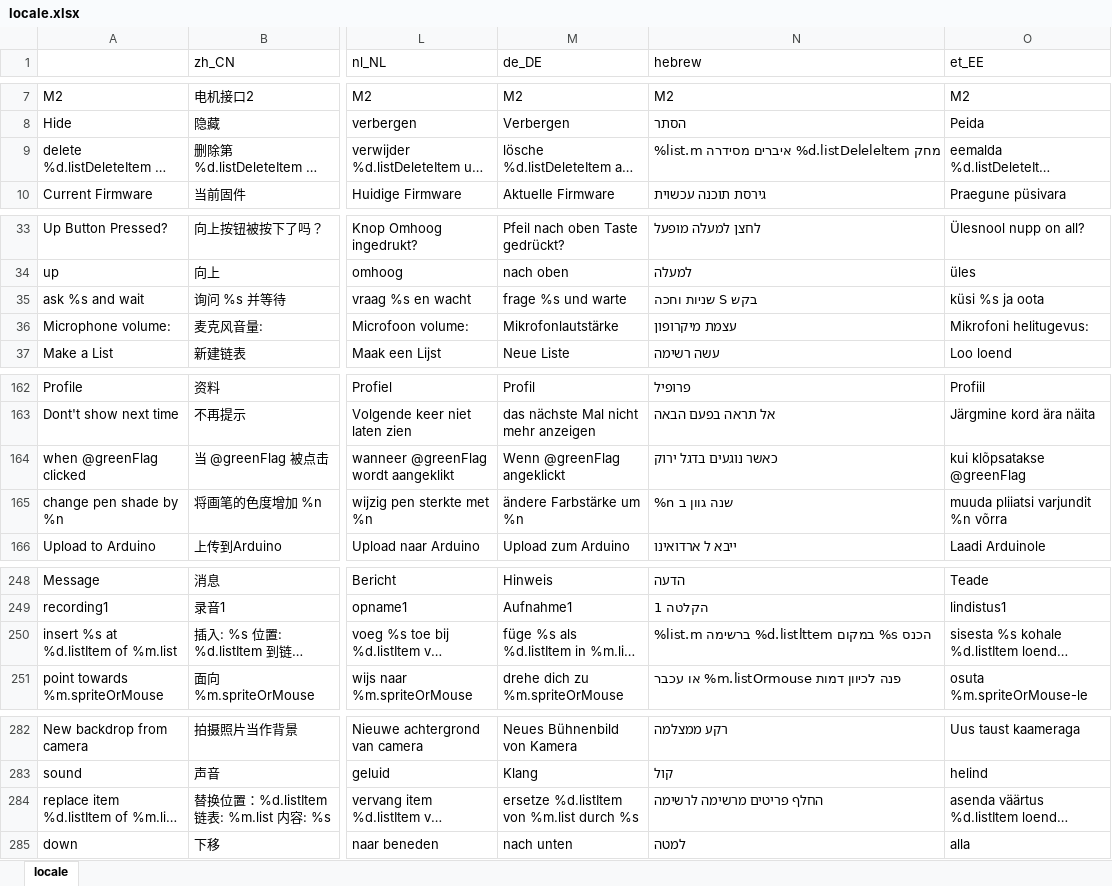
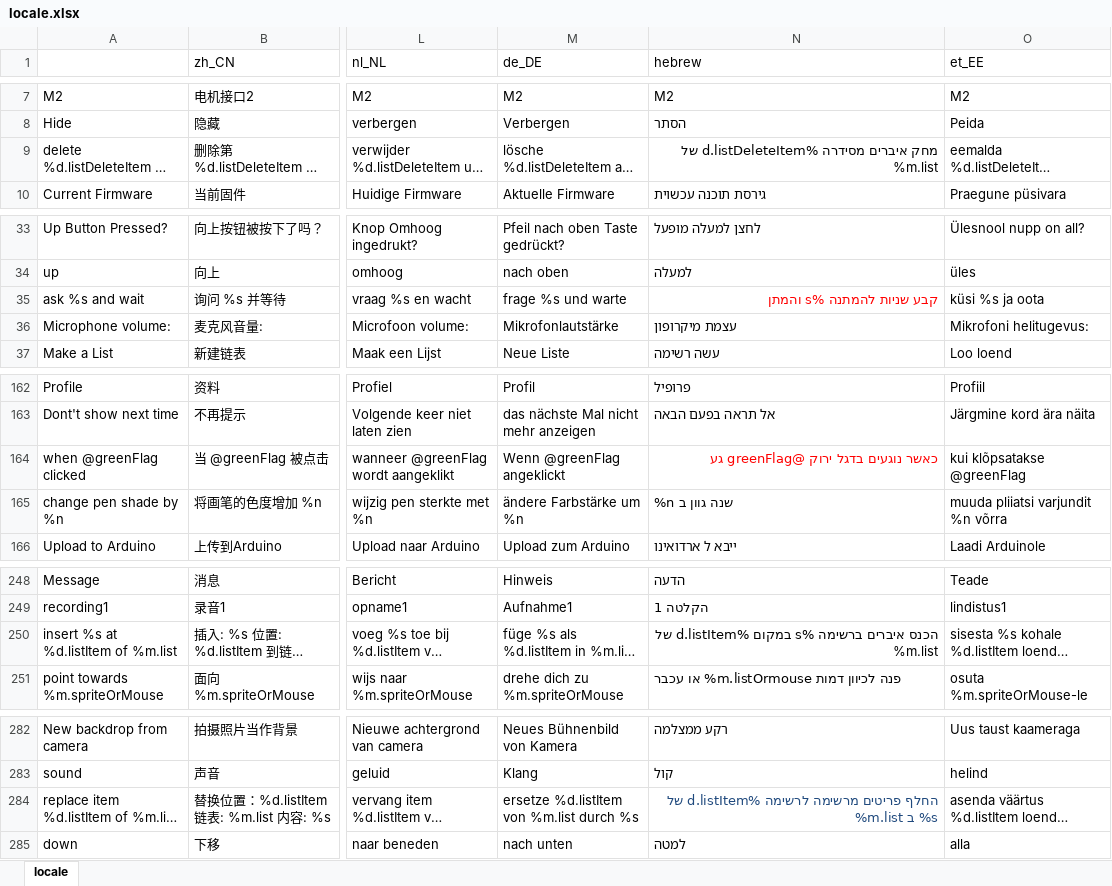
Before and after one commit to Makeblock-official/mBlock, an Excel workbook: src/locale/locale.xlsx, sheet locale, drawn as a sheet; only a part is shown, gaps mark what is left out; long unchanged cells end in …; values as stored, in another font and other column widths than the file's, no borders; the diff covers the shown part only; the diff names each change by its address in the sheet, - before the commit and + after, or states it on an @@ line.

```diff
--- a/src/locale/locale.xlsx (sheet locale)
+++ b/src/locale/locale.xlsx (sheet locale)
-N9 (hebrew): מחק d.listDeleleltem% איברים מסידרה list.m%
+N9 (hebrew): מחק איברים מסידרה %d.listDeleteItem של %m.list
-N9 alignment: left
+N9 alignment: right
-N35 (hebrew): בקש S שניות וחכה
+N35 (hebrew): קבע שניות להמתנה %s והמתן
@@ N35 alignment: left → right, text colour: black → #FF0000 @@
-N164 (hebrew): כאשר נוגעים בדגל ירוק
+N164 (hebrew): כאשר נוגעים בדגל ירוק @greenFlag גע
@@ N164 alignment: left → right, text colour: black → #FF0000 @@
-N250 (hebrew): הכנס s% במקום d.listlttem% ברשימה list.m%
+N250 (hebrew): הכנס איברים ברשימה %s במקום %d.listItem של %m.list
-N250 alignment: left
+N250 alignment: right
-N284 (hebrew): החלף פריטים מרשימה לרשימה
+N284 (hebrew): החלף פריטים מרשימה לרשימה %d.listItem של %m.list ב %s
@@ N284 alignment: left → right, text colour: black → #1F497D @@
```
Also changed, not shown: 2 edited cells elsewhere in this sheet, 2 other files.
